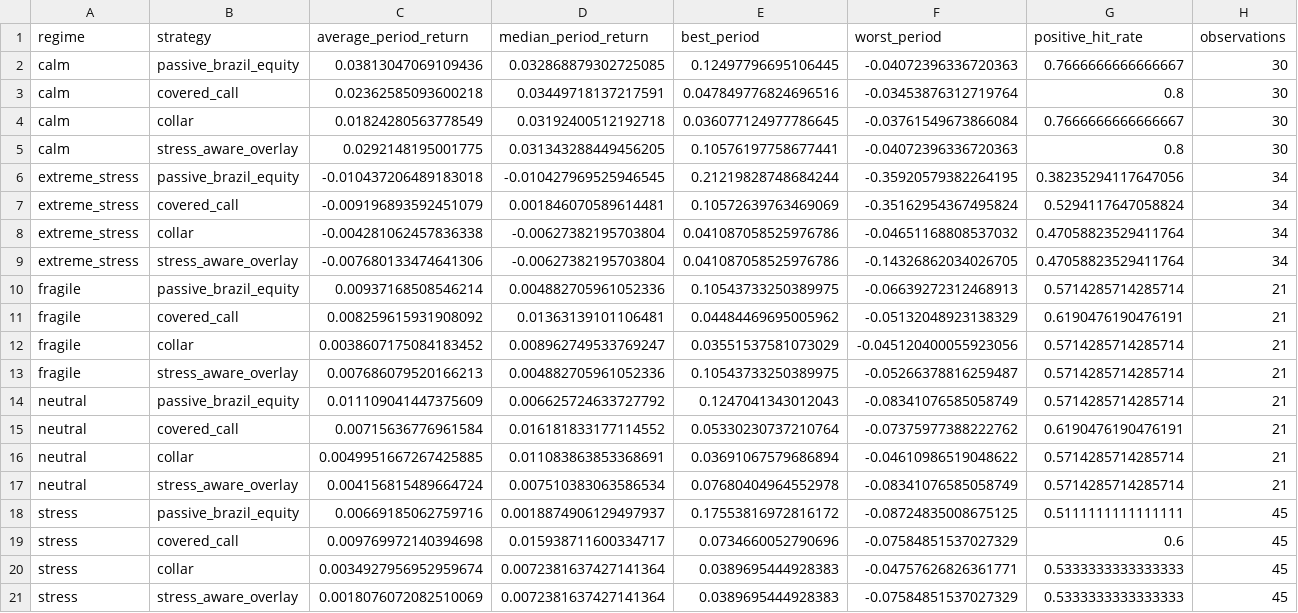
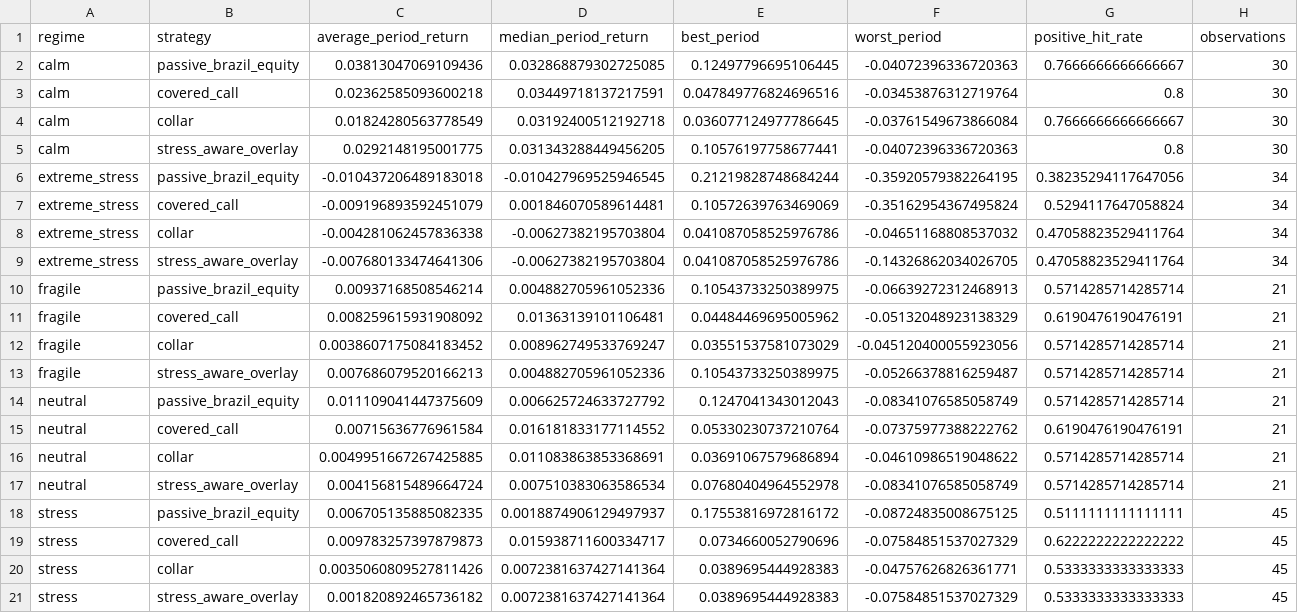
Before and after one commit to rolffcoelho-bravo/bravo-lab, a CSV file: data/processed/regime_performance_summary.csv, drawn as a sheet.

Commit message:
Add option attribution by regime and drawdown bucket

```diff
--- a/data/processed/regime_performance_summary.csv
+++ b/data/processed/regime_performance_summary.csv
@@ -17,5 +17,5 @@ neutral,collar,0.0049951667267425885,0.011083863853368691,0.03691067579686894,-0
 neutral,stress_aware_overlay,0.004156815489664724,0.007510383063586534,0.07680404964552978,-0.08341076585058749,0.5714285714285714,21
-stress,passive_brazil_equity,0.00669185062759716,0.0018874906129497937,0.17553816972816172,-0.08724835008675125,0.5111111111111111,45
-stress,covered_call,0.009769972140394698,0.015938711600334717,0.0734660052790696,-0.07584851537027329,0.6,45
-stress,collar,0.0034927956952959674,0.0072381637427141364,0.0389695444928383,-0.04757626826361771,0.5333333333333333,45
-stress,stress_aware_overlay,0.0018076072082510069,0.0072381637427141364,0.0389695444928383,-0.07584851537027329,0.5333333333333333,45
+stress,passive_brazil_equity,0.006705135885082335,0.0018874906129497937,0.17553816972816172,-0.08724835008675125,0.5111111111111111,45
+stress,covered_call,0.009783257397879873,0.015938711600334717,0.0734660052790696,-0.07584851537027329,0.6222222222222222,45
+stress,collar,0.0035060809527811426,0.0072381637427141364,0.0389695444928383,-0.04757626826361771,0.5333333333333333,45
+stress,stress_aware_overlay,0.001820892465736182,0.0072381637427141364,0.0389695444928383,-0.07584851537027329,0.5333333333333333,45
```
Also changed, not shown: data/processed/drawdown_depth_summary.csv, data/processed/option_overlay_attribution.csv, 11 other files.
